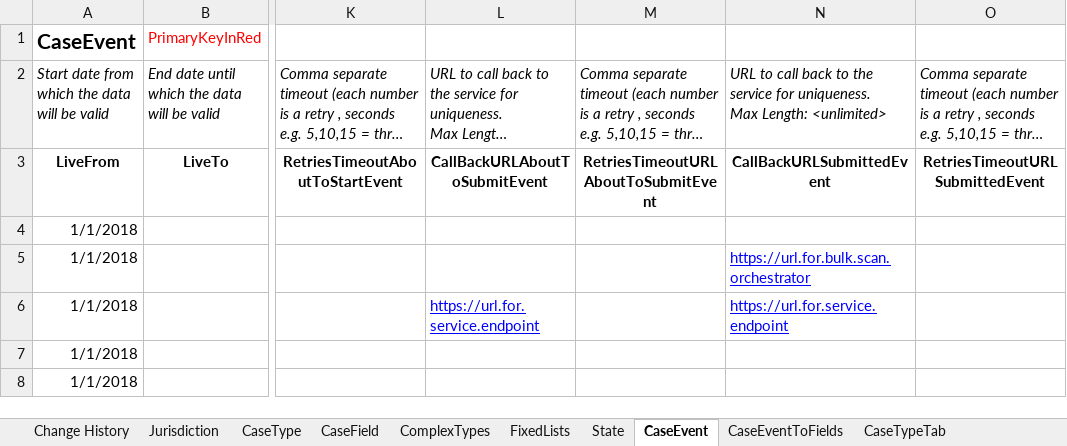
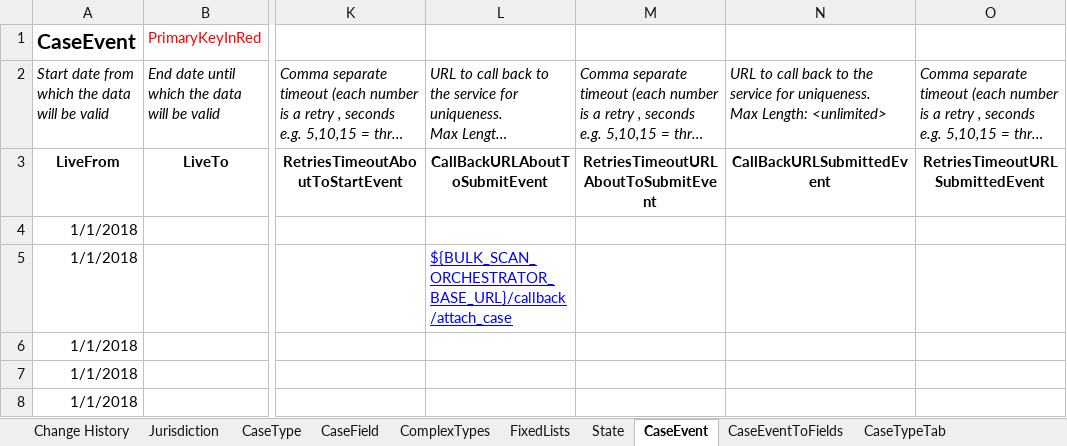
Before and after one commit to msl8r/bulk-scan-shared-infrastructure, an Excel workbook: docker/ccd-definition-import/data/CCD_Definition_Exception_Record.template.xlsx, sheet CaseEvent, drawn as a sheet; only a part is shown, gaps mark what is left out; long unchanged cells end in …; values as stored, in another font and other column widths than the file's, no borders; the diff names each change by its address in the sheet, - before the commit and + after, or states it on an @@ line.

Commit message:
added the callback url to case L5 (#42)

```diff
--- a/docker/ccd-definition-import/data/CCD_Definition_Exception_Record.template.xlsx (sheet CaseEvent)
+++ b/docker/ccd-definition-import/data/CCD_Definition_Exception_Record.template.xlsx (sheet CaseEvent)
-L5: (empty)
+L5: ${BULK_SCAN_ORCHESTRATOR_BASE_URL}/callback/attach_case
-N5: https://url.for.bulk.scan.orchestrator
+N5: (empty)
-L6: https://url.for.service.endpoint
+L6: (empty)
-N6: https://url.for.service.endpoint
+N6: (empty)
```
Also changed, not shown: 2 other files.
